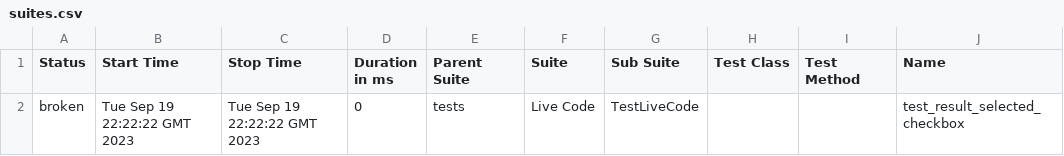
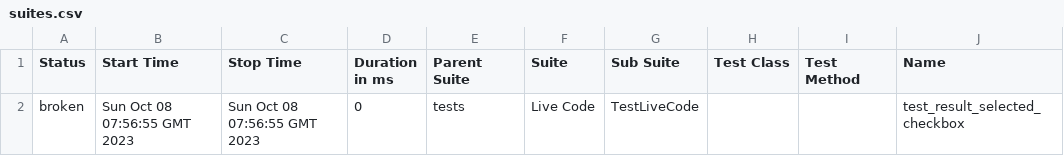
Before and after one commit to lambotik/small_test_task_from_ritm, a CSV file: 3/data/suites.csv, drawn as a sheet; only a part is shown; the diff names each change by its address in the sheet, - before the commit and + after, or states it on an @@ line.

```diff
--- a/3/data/suites.csv
+++ b/3/data/suites.csv
-B2 (Start Time): Tue Sep 19 22:22:22 GMT 2023
+B2 (Start Time): Sun Oct 08 07:56:55 GMT 2023
-C2 (Stop Time): Tue Sep 19 22:22:22 GMT 2023
+C2 (Stop Time): Sun Oct 08 07:56:55 GMT 2023
```
Also changed, not shown: 16 other files.
